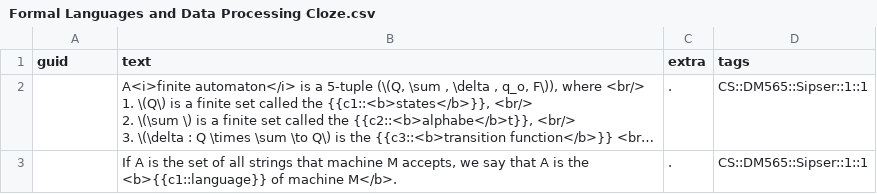
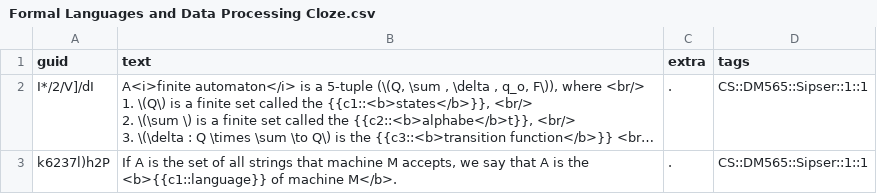
Before and after one commit to kevinvinther/ComputerScienceFlashcards, a CSV file: src/data/Formal Languages and Data Processing Cloze.csv, drawn as a sheet; long unchanged cells end in …; the diff names each change by its address in the sheet, - before the commit and + after, or states it on an @@ line.

```diff
--- a/src/data/Formal Languages and Data Processing Cloze.csv
+++ b/src/data/Formal Languages and Data Processing Cloze.csv
-A2 (guid): (empty)
+A2 (guid): I*/2/V]/dI
-A3 (guid): (empty)
+A3 (guid): k6237l)h2P
```
Also changed, not shown: src/data/Formal Languages and Data Processing Basic.csv, 3 other files.
